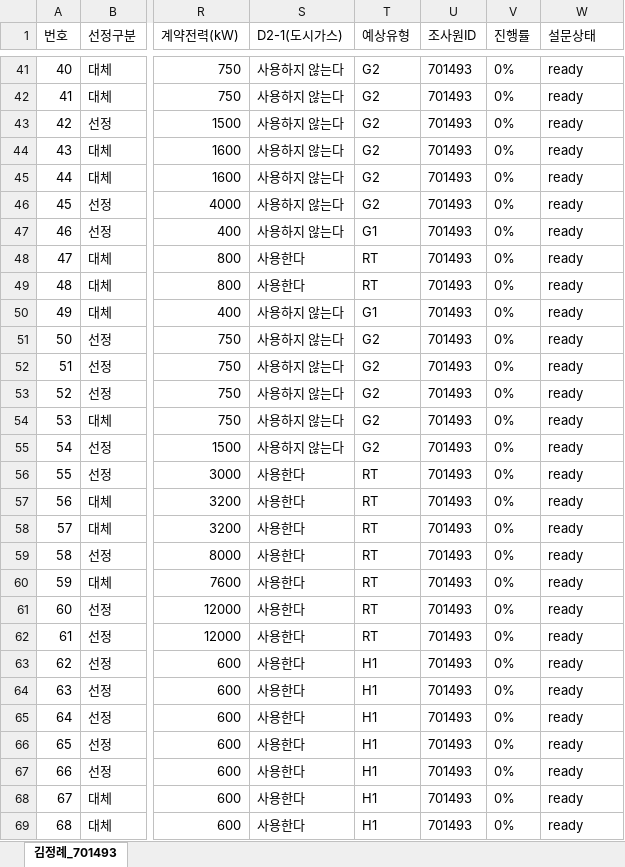
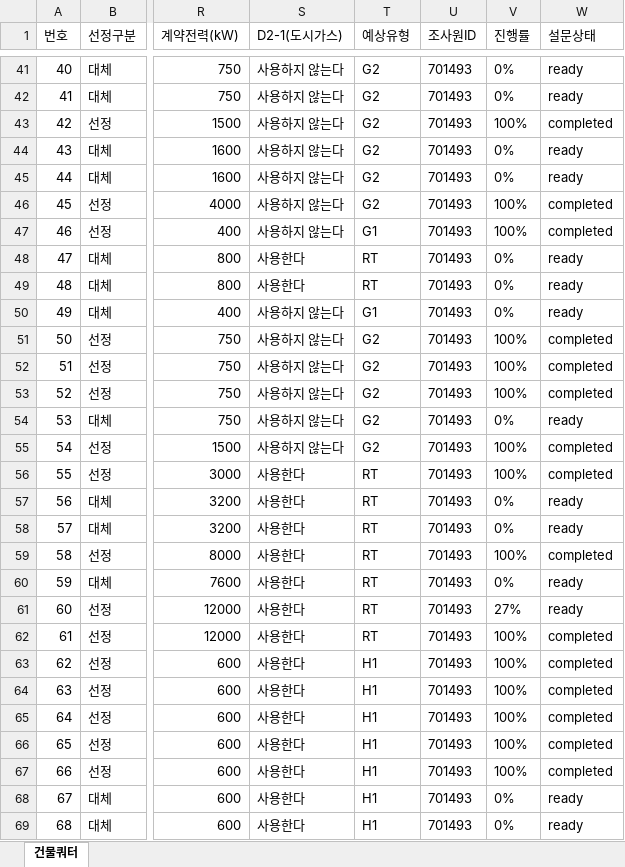
Before and after one commit to bychoi-space/onlinepoll, an Excel workbook: data/quotas/quota_hrc_energy_2025_701493_김정례_전체409개_선정117개.xlsx, sheet 건물쿼터, drawn as a sheet; only a part is shown, gaps mark what is left out; values as stored, in another font and other column widths than the file's, no borders; the diff covers the shown part only; the diff names each change by its address in the sheet, - before the commit and + after, or states it on an @@ line.

Commit message:
chore(hrc-energy): backfill updated ceiling height guide across all 285 completed buildings and sync TAPI status

```diff
--- a/data/quotas/quota_hrc_energy_2025_701493_김정례_전체409개_선정117개.xlsx (sheet 건물쿼터)
+++ b/data/quotas/quota_hrc_energy_2025_701493_김정례_전체409개_선정117개.xlsx (sheet 건물쿼터)
-sheet tab: 김정례_701493
+sheet tab: 건물쿼터
-V43 (진행률): 0%
+V43 (진행률): 100%
-W43 (설문상태): ready
+W43 (설문상태): completed
-V46:V47 (진행률): 0%
+V46:V47 (진행률): 100%
-W46:W47 (설문상태): ready
+W46:W47 (설문상태): completed
-V51:V53 (진행률): 0%
+V51:V53 (진행률): 100%
-W51:W53 (설문상태): ready
+W51:W53 (설문상태): completed
-V55:V56 (진행률): 0%
+V55:V56 (진행률): 100%
-W55:W56 (설문상태): ready
+W55:W56 (설문상태): completed
-V59 (진행률): 0%
+V59 (진행률): 100%
-W59 (설문상태): ready
+W59 (설문상태): completed
-V61 (진행률): 0%
+V61 (진행률): 27%
-V62:V67 (진행률): 0%
+V62:V67 (진행률): 100%
-W62:W67 (설문상태): ready
+W62:W67 (설문상태): completed
```
Also changed, not shown: 164 edited cells elsewhere in this sheet, data/quotas/quota_hrc_energy_2025_700189_김정례_전체25개_선정15개.xlsx, data/quotas/quota_hrc_energy_2025_700193_강영미_전체15개_선정5개.xlsx, 13 other files.
